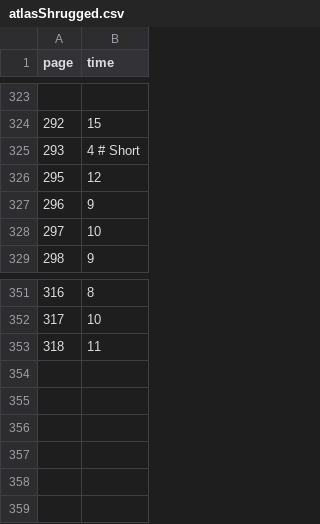
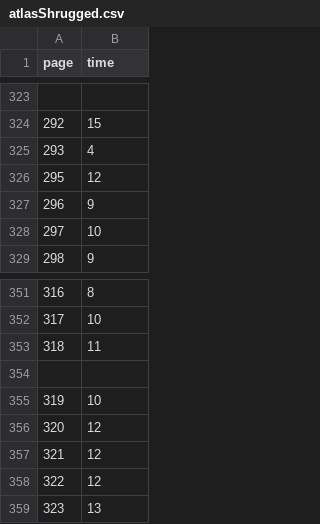
Before and after one commit to kirjs/just-some-numbers, a CSV file: atlasShrugged.csv, drawn as a sheet; only a part is shown, gaps mark what is left out.

Commit message:
2014-10-31

```diff
--- a/atlasShrugged.csv
+++ b/atlasShrugged.csv
@@ -324,3 +324,3 @@ page,time
 292,15
-293,4 # Short
+293,4
 295,12
@@ -353 +353,7 @@ page,time
 318,11
+
+319,10
+320,12
+321,12
+322,12
+323,13
```
